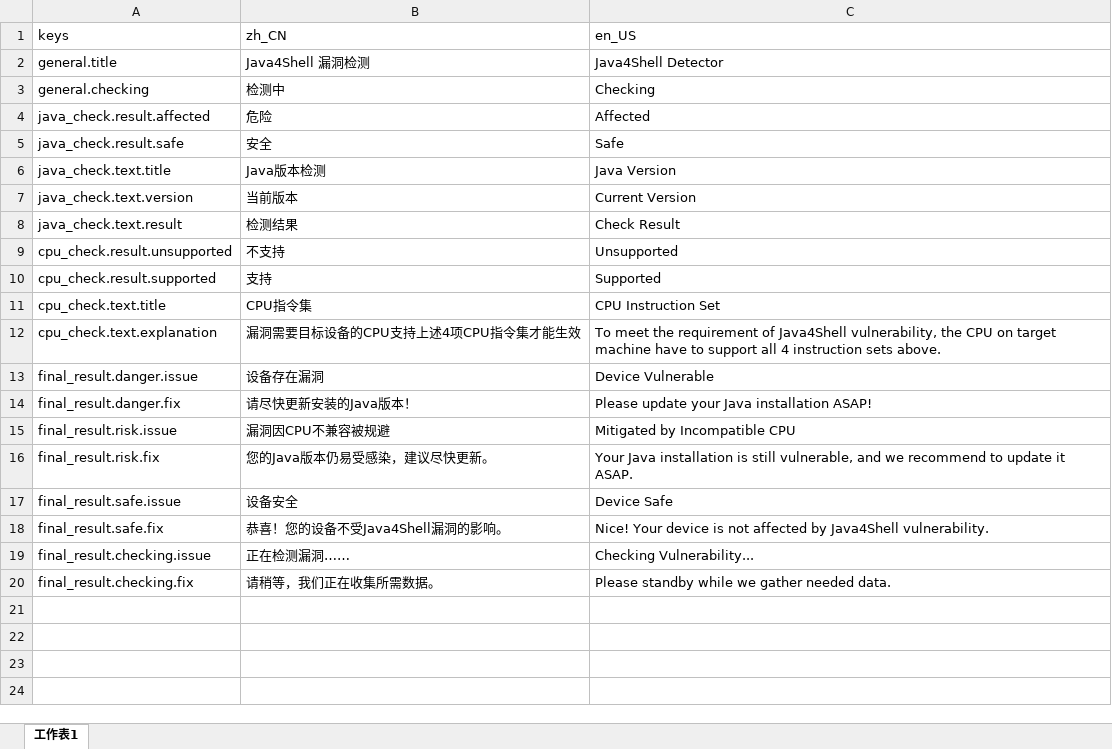
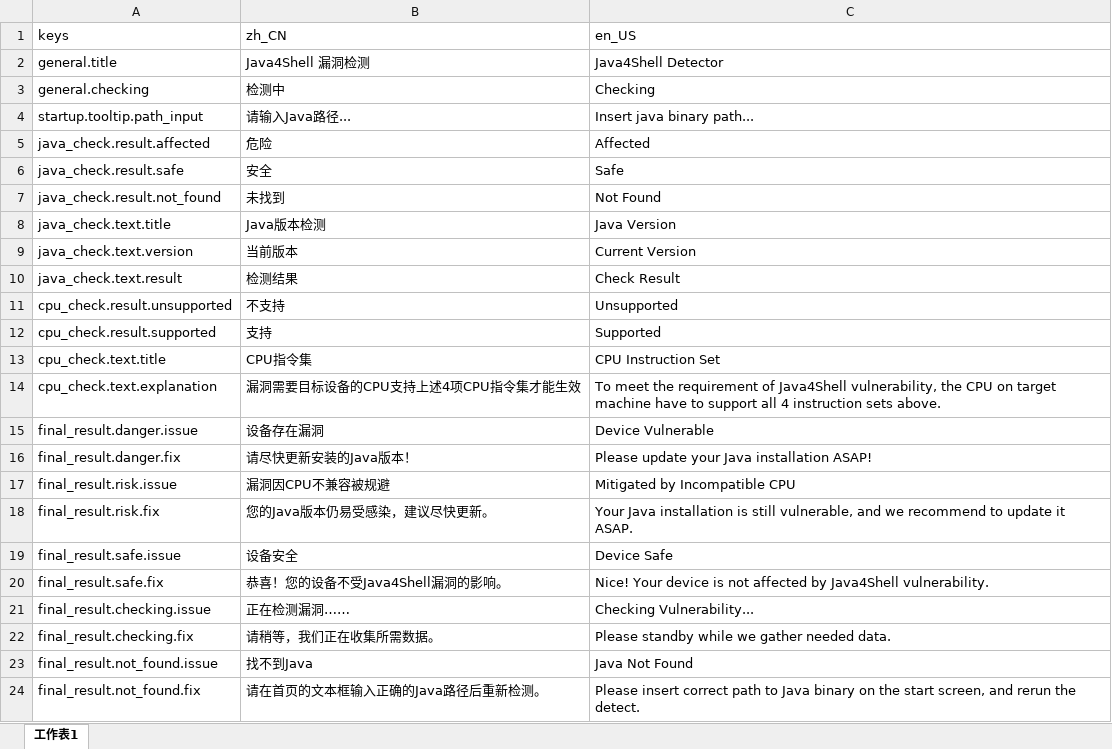
Before and after one commit to JerryHan3/java4shell-detector, an Excel workbook: i18n.xlsx, sheet 工作表1, drawn as a sheet; values as stored, in another font and other column widths than the file's, no borders; the diff names each change by its address in the sheet, - before the commit and + after, or states it on an @@ line.

Commit message:
fix: handle scenario where java not installed properly & chore: appimage export support and icon

```diff
--- a/i18n.xlsx (sheet 工作表1)
+++ b/i18n.xlsx (sheet 工作表1)
+row 4: startup.tooltip.path_input | 请输入Java路径... | Insert java binary path...
+row 7: java_check.result.not_found | 未找到 | Not Found
+row 23: final_result.not_found.issue | 找不到Java | Java Not Found
+row 24: final_result.not_found.fix | 请在首页的文本框输入正确的Java路径后重新检测。 | Please insert correct path to Java binary on the start screen, and rerun the detect.
```
Also changed, not shown: 31 other files.
